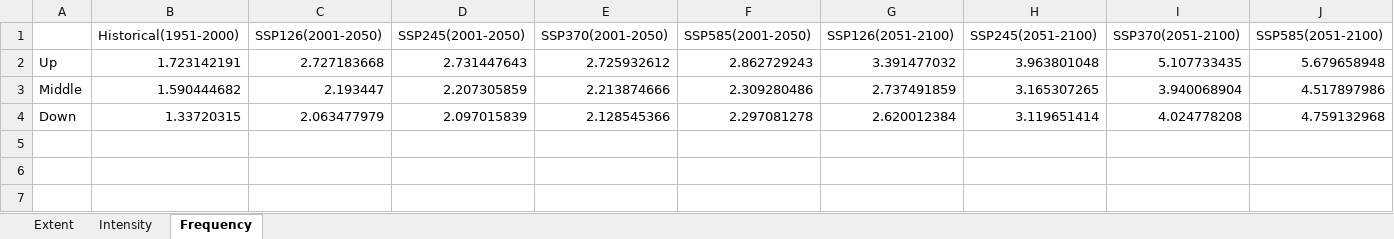
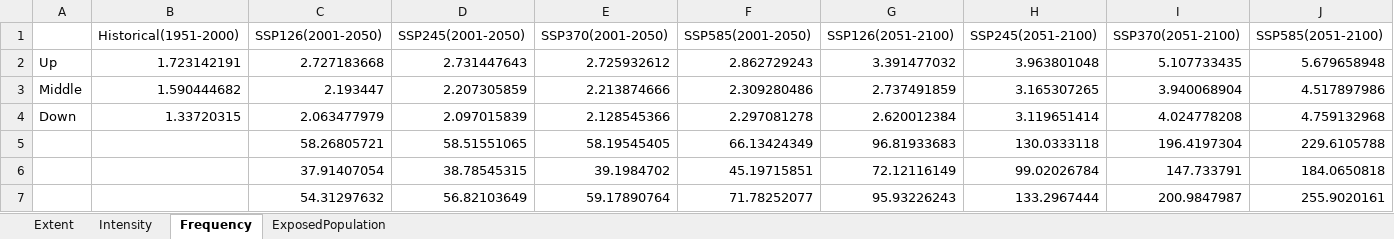
Before and after one commit to sdKevin/Program, an Excel workbook: 9_AridityDroughtResearch/6_TransboundaryBasinMetLandMeteorologicalChange/Basins_Up_Middle_Down_Statistical.xlsx, sheet Frequency, drawn as a sheet; values as stored, in another font and other column widths than the file's, no borders; charts and pictures not drawn; the diff names each change by its address in the sheet, - before the commit and + after, or states it on an @@ line.

```diff
--- a/9_AridityDroughtResearch/6_TransboundaryBasinMetLandMeteorologicalChange/Basins_Up_Middle_Down_Statistical.xlsx (sheet Frequency)
+++ b/9_AridityDroughtResearch/6_TransboundaryBasinMetLandMeteorologicalChange/Basins_Up_Middle_Down_Statistical.xlsx (sheet Frequency)
+sheet tab: ExposedPopulation
+row 5:  |  | 58.26805721 | 58.51551065 | 58.19545405 | 66.13424349 | 96.81933683 | 130.0333118 | 196.4197304 | 229.6105788
+row 6:  |  | 37.91407054 | 38.78545315 | 39.1984702 | 45.19715851 | 72.12116149 | 99.02026784 | 147.733791 | 184.0650818
+row 7:  |  | 54.31297632 | 56.82103649 | 59.17890764 | 71.78252077 | 95.93226243 | 133.2967444 | 200.9847987 | 255.9020161
```
Also changed, not shown: sheet Extent, sheet Intensity, charts or pictures, 5 other files.
